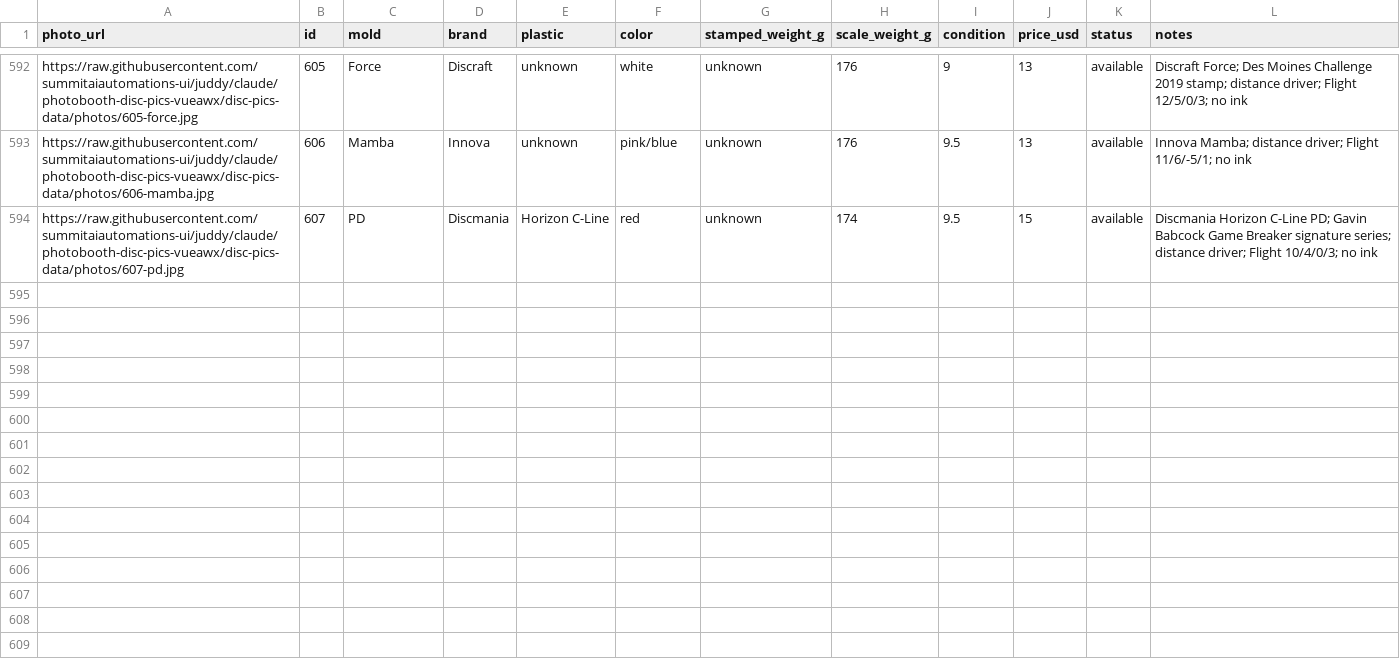
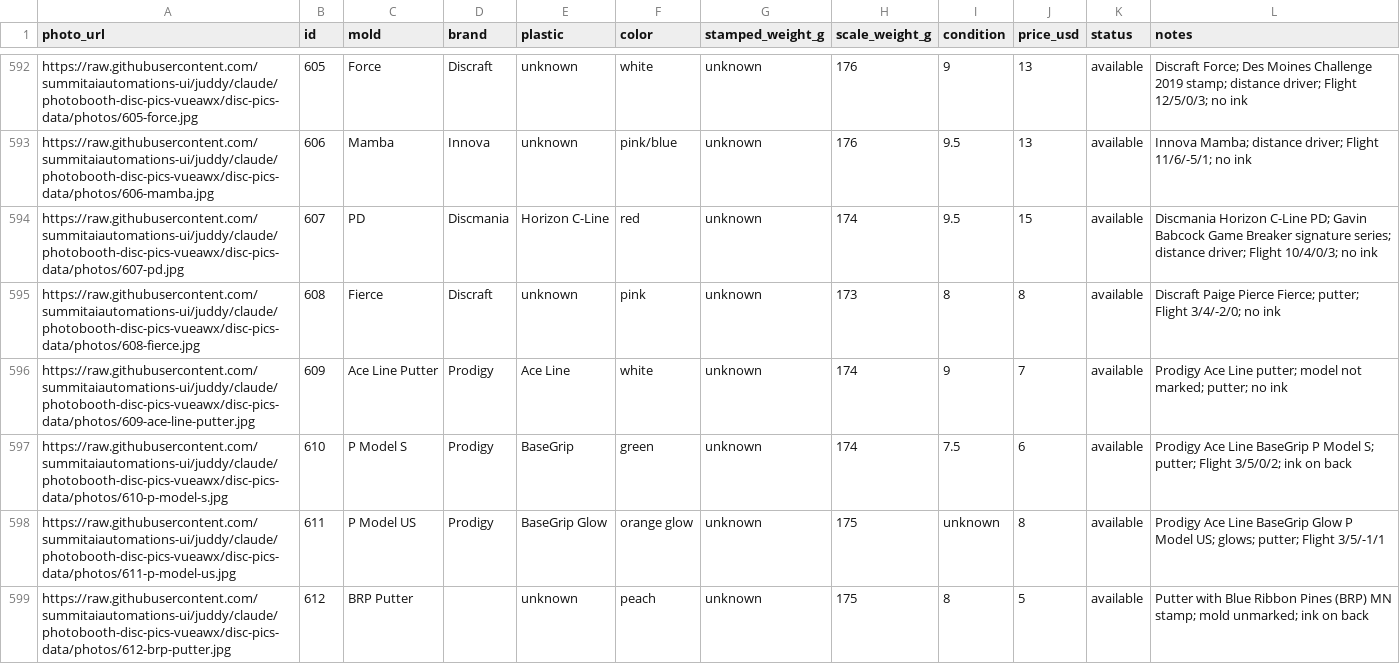
Before and after one commit to summitaiautomations-ui/juddy, a CSV file: disc-pics-data/sheet.csv, drawn as a sheet; only a part is shown, gaps mark what is left out; the diff covers the shown part only; the diff names each change by its address in the sheet, - before the commit and + after, or states it on an @@ line.

Commit message:
Add discs 608-617

```diff
--- a/disc-pics-data/sheet.csv
+++ b/disc-pics-data/sheet.csv
+row 595: https://raw.githubusercontent.com/summitaiautomations-ui/juddy/claude/photobooth-disc-pics-vueawx/disc-pics-data/photos/608-fierce.jpg | 608 | Fierce | Discraft | unknown | pink | unknown | 173 | 8 | 8 | available | Discraft Paige Pierce Fierce; putter; Flight 3/4/-2/0; no ink
+row 596: https://raw.githubusercontent.com/summitaiautomations-ui/juddy/claude/photobooth-disc-pics-vueawx/disc-pics-data/photos/609-ace-line-putter.jpg | 609 | Ace Line Putter | Prodigy | Ace Line | white | unknown | 174 | 9 | 7 | available | Prodigy Ace Line putter; model not marked; putter; no ink
+row 597: https://raw.githubusercontent.com/summitaiautomations-ui/juddy/claude/photobooth-disc-pics-vueawx/disc-pics-data/photos/610-p-model-s.jpg | 610 | P Model S | Prodigy | BaseGrip | green | unknown | 174 | 7.5 | 6 | available | Prodigy Ace Line BaseGrip P Model S; putter; Flight 3/5/0/2; ink on back
+row 598: https://raw.githubusercontent.com/summitaiautomations-ui/juddy/claude/photobooth-disc-pics-vueawx/disc-pics-data/photos/611-p-model-us.jpg | 611 | P Model US | Prodigy | BaseGrip Glow | orange glow | unknown | 175 | unknown | 8 | available | Prodigy Ace Line BaseGrip Glow P Model US; glows; putter; Flight 3/5/-1/1
+row 599: https://raw.githubusercontent.com/summitaiautomations-ui/juddy/claude/photobooth-disc-pics-vueawx/disc-pics-data/photos/612-brp-putter.jpg | 612 | BRP Putter |  | unknown | peach | unknown | 175 | 8 | 5 | available | Putter with Blue Ribbon Pines (BRP) MN stamp; mold unmarked; ink on back
```
Also changed, not shown: 5 added rows elsewhere in this file, disc-pics-data/inventory.csv, 11 other files.
